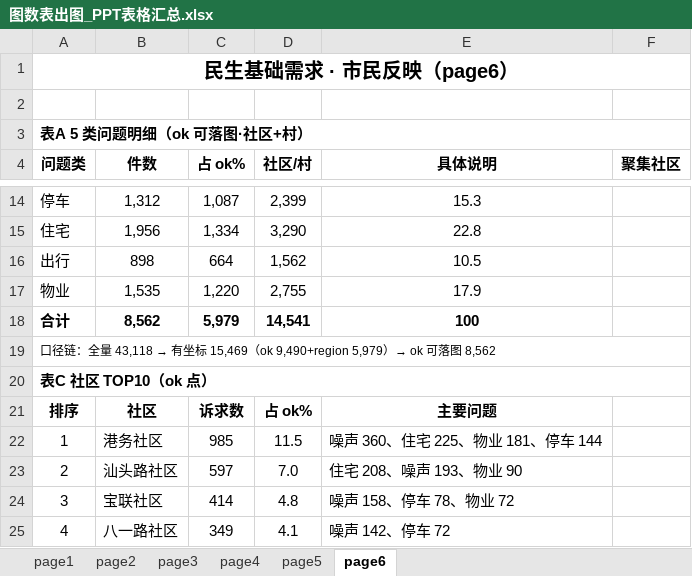
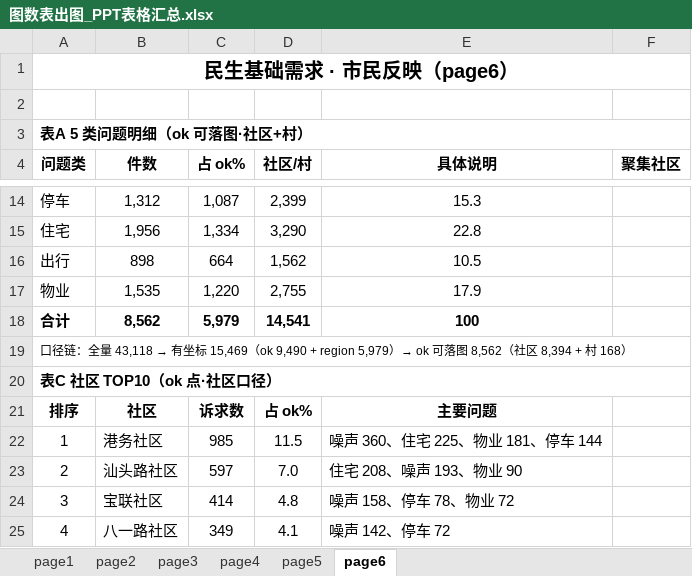
Before and after one commit to tinsei0321/emotion_map, an Excel workbook: DATA/analysis/图数表出图_PPT表格汇总.xlsx, sheet page6, drawn as a sheet; only a part is shown, gaps mark what is left out; values as stored, in another font and other column widths than the file's, no borders; the diff covers the shown part only; the diff names each change by its address in the sheet, - before the commit and + after, or states it on an @@ line.

```diff
--- a/DATA/analysis/图数表出图_PPT表格汇总.xlsx (sheet page6)
+++ b/DATA/analysis/图数表出图_PPT表格汇总.xlsx (sheet page6)
-A19 (问题类): …15,469（ok 9,490+region 5,979）→ ok 可落图 8,562
+A19 (问题类): …15,469（ok 9,490 + region 5,979）→ ok 可落图 8,562（社区 8,394 + 村 168）
-A20 (问题类): 表C 社区 TOP10（ok 点）
+A20 (问题类): 表C 社区 TOP10（ok 点·社区口径）
```
Also changed, not shown: 24 added rows, 2 edited cells and cell formats elsewhere in this sheet, sheet page4.
